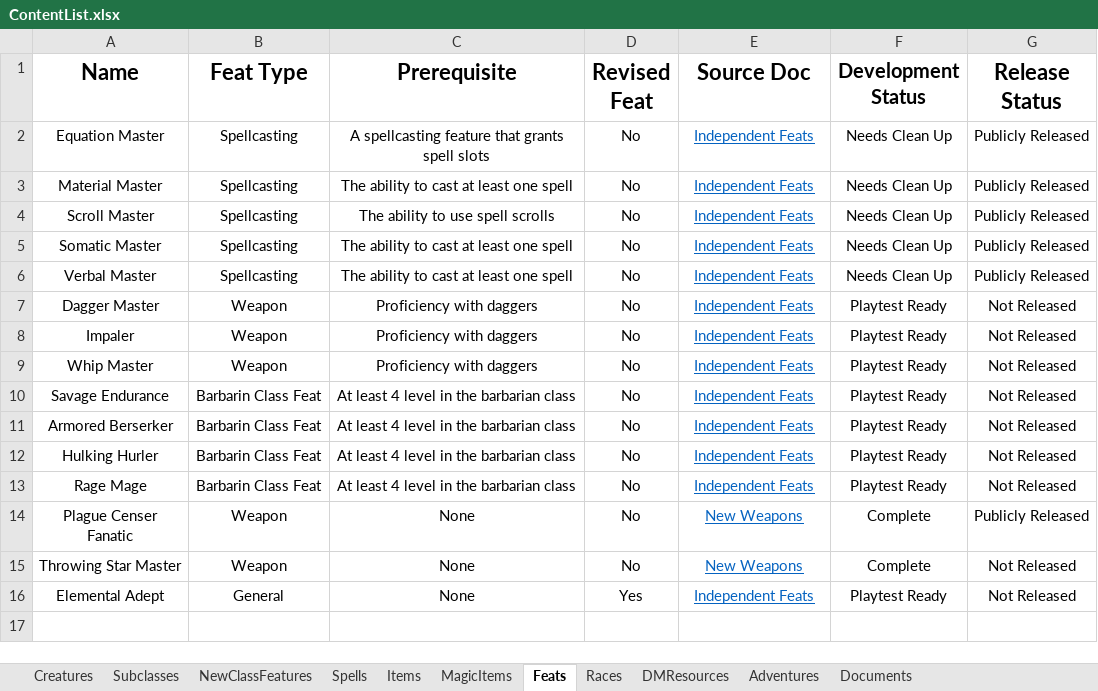
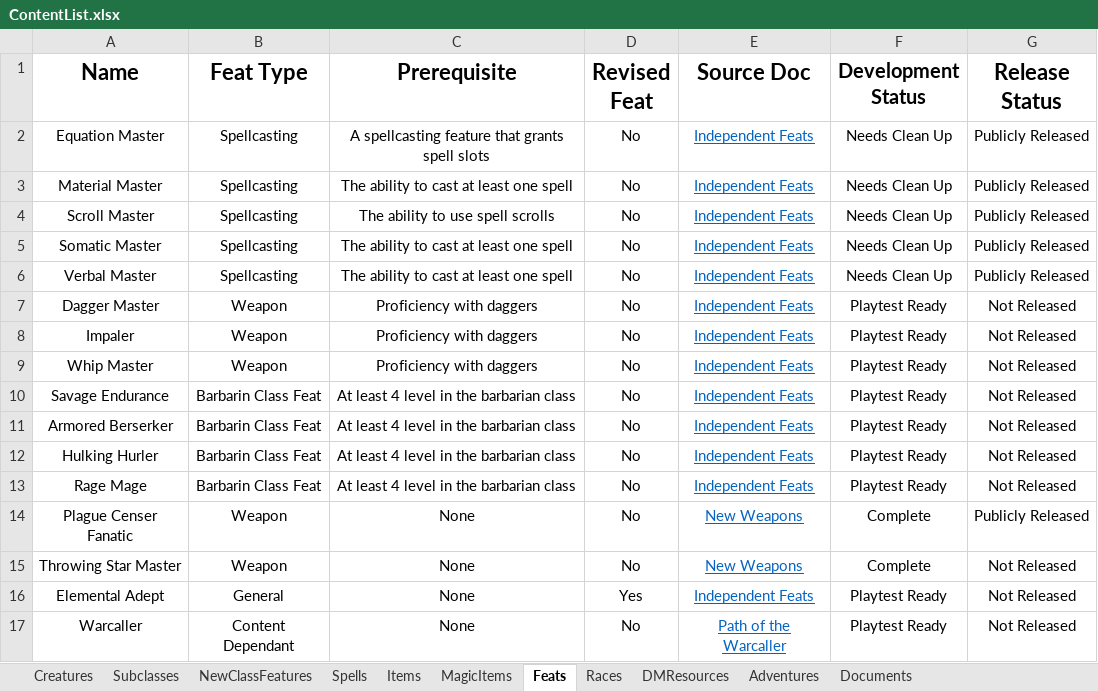
Before and after one commit to HankSnouwaert/DnD-Homebrew, an Excel workbook: ContentList.xlsx, sheet Feats, drawn as a sheet; values as stored, in another font and other column widths than the file's, no borders; conditional formats not drawn; the diff names each change by its address in the sheet, - before the commit and + after, or states it on an @@ line.

Commit message:
Add all subclasses to content list

```diff
--- a/ContentList.xlsx (sheet Feats)
+++ b/ContentList.xlsx (sheet Feats)
+row 17: Warcaller | Content Dependant | None | No | Path of the Warcaller | Playtest Ready | Not Released
```
Also changed, not shown: sheet Subclasses.
